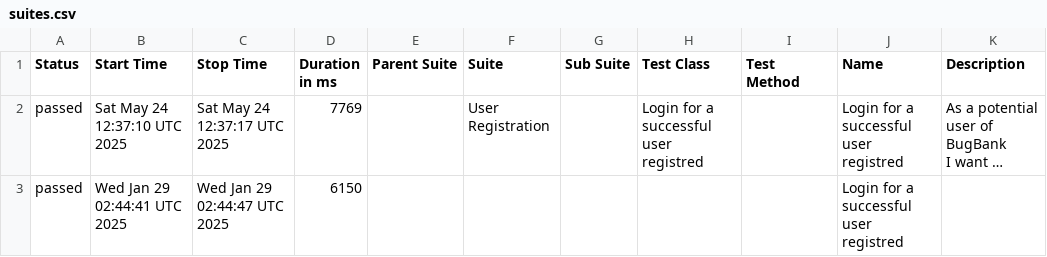
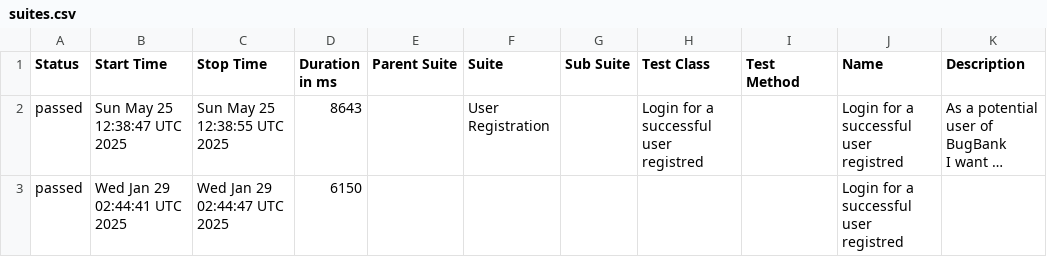
Before and after one commit to marcoshioka/JavaSeleniumCucumber, a CSV file: data/suites.csv, drawn as a sheet; long unchanged cells end in …; the diff names each change by its address in the sheet, - before the commit and + after, or states it on an @@ line.

```diff
--- a/data/suites.csv
+++ b/data/suites.csv
-B2 (Start Time): Sat May 24 12:37:10 UTC 2025
+B2 (Start Time): Sun May 25 12:38:47 UTC 2025
-C2 (Stop Time): Sat May 24 12:37:17 UTC 2025
+C2 (Stop Time): Sun May 25 12:38:55 UTC 2025
-D2 (Duration in ms): 7769
+D2 (Duration in ms): 8643
```
Also changed, not shown: 19 other files.
